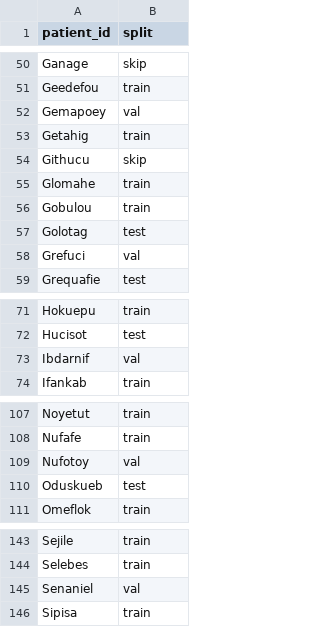
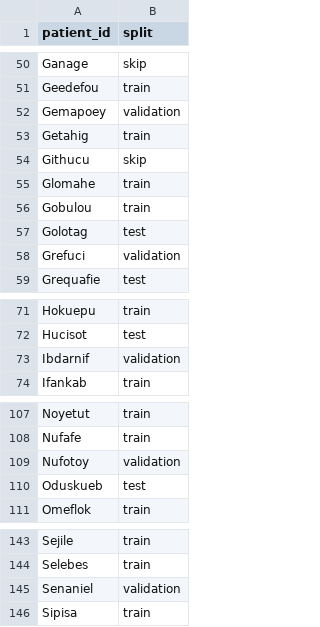
Before and after one commit to AiDALabUCSD/vascular-superenhancement-4d-flow, a CSV file: splits/splits_07-21-25.csv, drawn as a sheet; only a part is shown, gaps mark what is left out; the diff covers the shown part only.

Commit message:
fix: had been incorrectly using "val" instead of "validation." no longer

```diff
--- a/splits/splits_07-21-25.csv
+++ b/splits/splits_07-21-25.csv
@@ -51,3 +51,3 @@ Ganage,skip
 Geedefou,train
-Gemapoey,val
+Gemapoey,validation
 Getahig,train
@@ -57,3 +57,3 @@ Gobulou,train
 Golotag,test
-Grefuci,val
+Grefuci,validation
 Grequafie,test
@@ -72,3 +72,3 @@ Hokuepu,train
 Hucisot,test
-Ibdarnif,val
+Ibdarnif,validation
 Ifankab,train
@@ -108,3 +108,3 @@ Noyetut,train
 Nufafe,train
-Nufotoy,val
+Nufotoy,validation
 Oduskueb,test
@@ -144,3 +144,3 @@ Sejile,train
 Selebes,train
-Senaniel,val
+Senaniel,validation
 Sipisa,train
```
Also changed, not shown: 10 edited cells elsewhere in this file, 1 other file.
